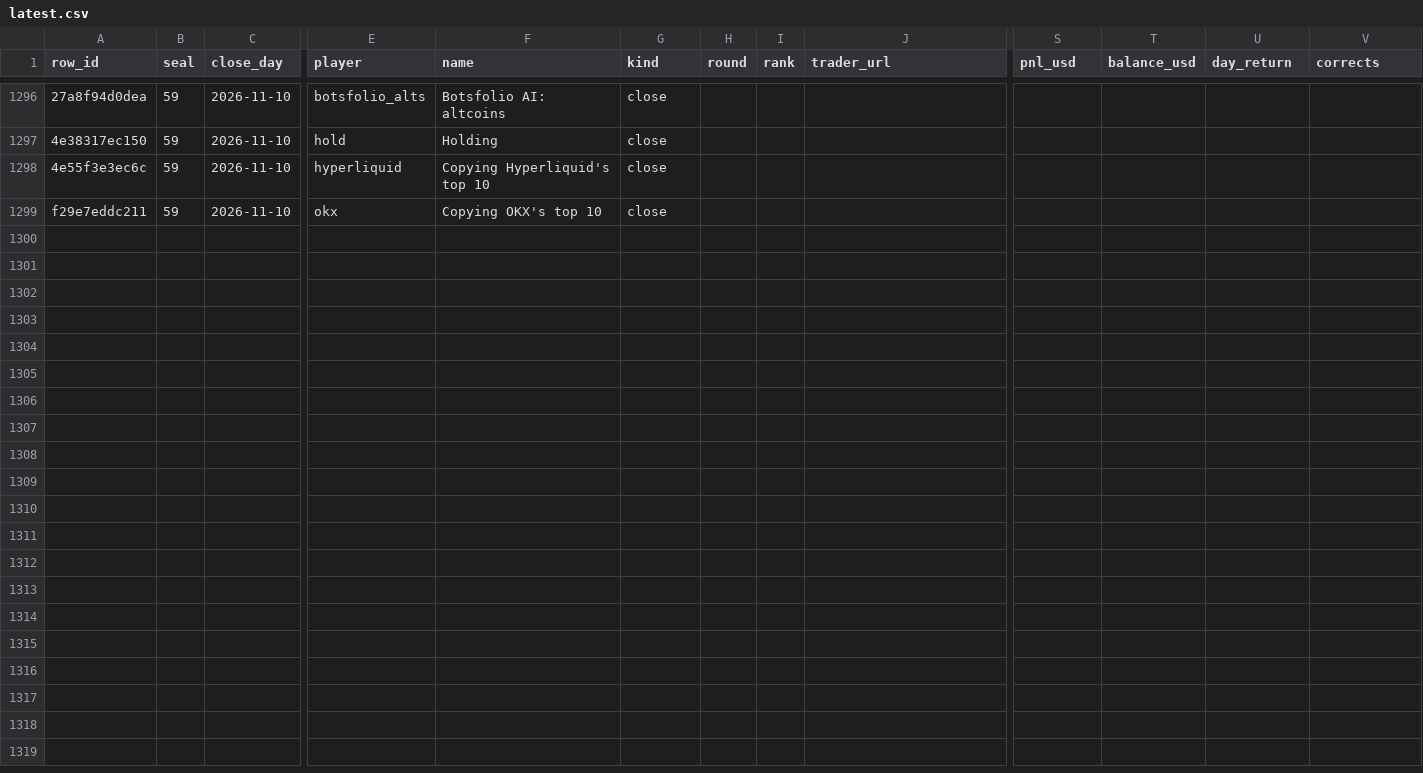
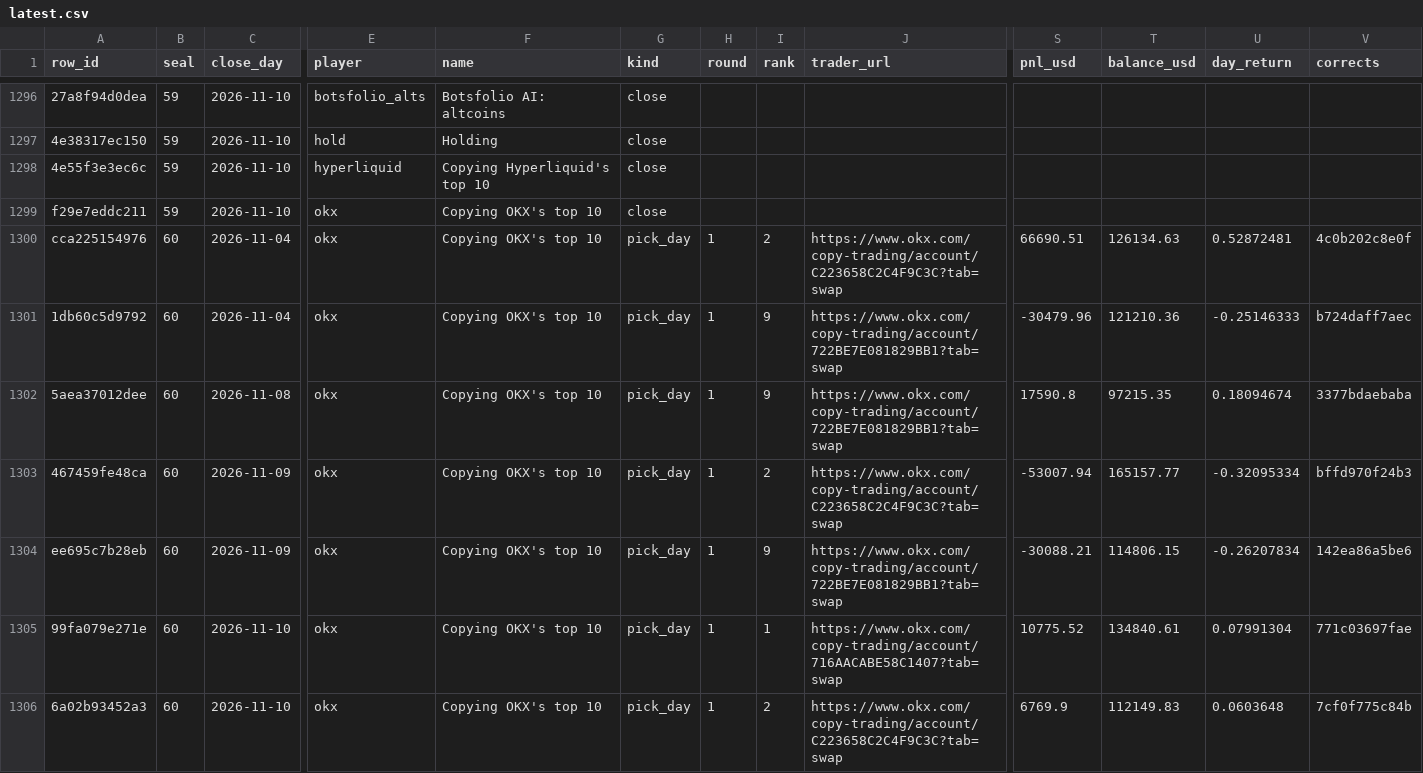
Before and after one commit to Botsfolio/trading-records, a CSV file: copy-trading-battle/latest.csv, drawn as a sheet; only a part is shown, gaps mark what is left out; rows hold the shown columns only; the diff covers the shown part only; the diff names each change by its address in the sheet, - before the commit and + after, or states it on an @@ line.

Commit message:
Seal 000060

```diff
--- a/copy-trading-battle/latest.csv
+++ b/copy-trading-battle/latest.csv
+row 1300: cca225154976 | 60 | 2026-11-04 | okx | Copying OKX's top 10 | pick_day | 1 | 2 | https://www.okx.com/copy-trading/account/C223658C2C4F9C3C?tab=swap | 66690.51 | 126134.63 | 0.52872481 | 4c0b202c8e0f
+row 1301: 1db60c5d9792 | 60 | 2026-11-04 | okx | Copying OKX's top 10 | pick_day | 1 | 9 | https://www.okx.com/copy-trading/account/722BE7E081829BB1?tab=swap | -30479.96 | 121210.36 | -0.25146333 | b724daff7aec
+row 1302: 5aea37012dee | 60 | 2026-11-08 | okx | Copying OKX's top 10 | pick_day | 1 | 9 | https://www.okx.com/copy-trading/account/722BE7E081829BB1?tab=swap | 17590.8 | 97215.35 | 0.18094674 | 3377bdaebaba
+row 1303: 467459fe48ca | 60 | 2026-11-09 | okx | Copying OKX's top 10 | pick_day | 1 | 2 | https://www.okx.com/copy-trading/account/C223658C2C4F9C3C?tab=swap | -53007.94 | 165157.77 | -0.32095334 | bffd970f24b3
+row 1304: ee695c7b28eb | 60 | 2026-11-09 | okx | Copying OKX's top 10 | pick_day | 1 | 9 | https://www.okx.com/copy-trading/account/722BE7E081829BB1?tab=swap | -30088.21 | 114806.15 | -0.26207834 | 142ea86a5be6
+row 1305: 99fa079e271e | 60 | 2026-11-10 | okx | Copying OKX's top 10 | pick_day | 1 | 1 | https://www.okx.com/copy-trading/account/716AACABE58C1407?tab=swap | 10775.52 | 134840.61 | 0.07991304 | 771c03697fae
+row 1306: 6a02b93452a3 | 60 | 2026-11-10 | okx | Copying OKX's top 10 | pick_day | 1 | 2 | https://www.okx.com/copy-trading/account/C223658C2C4F9C3C?tab=swap | 6769.9 | 112149.83 | 0.0603648 | 7cf0f775c84b
```
Also changed, not shown: 7 added rows elsewhere in this file, paper/latest.csv, 8 other files.
